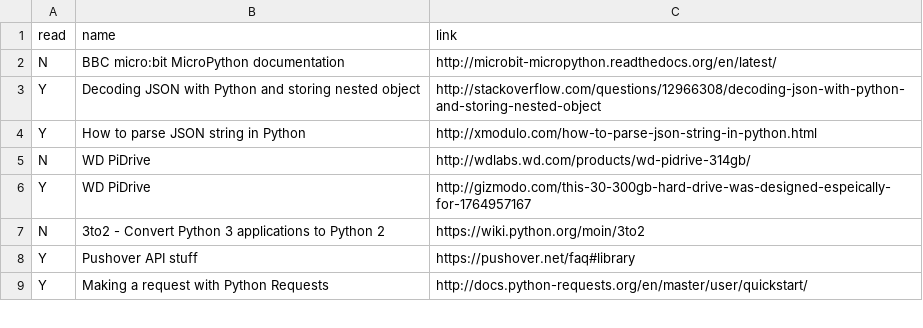
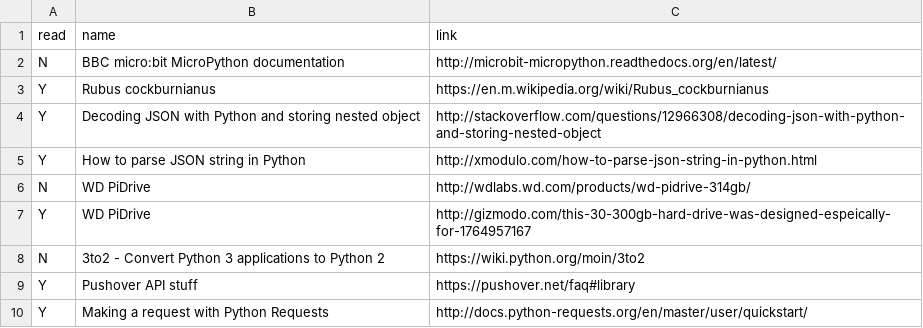
Before and after one commit to bazbt3/bazbt3.github.io, a CSV file: _data/readinglist.csv, drawn as a sheet; only a part is shown; the diff names each change by its address in the sheet, - before the commit and + after, or states it on an @@ line.

Commit message:
Update readinglist.csv

```diff
--- a/_data/readinglist.csv
+++ b/_data/readinglist.csv
+row 3: Y | Rubus cockburnianus | https://en.m.wikipedia.org/wiki/Rubus_cockburnianus
```
